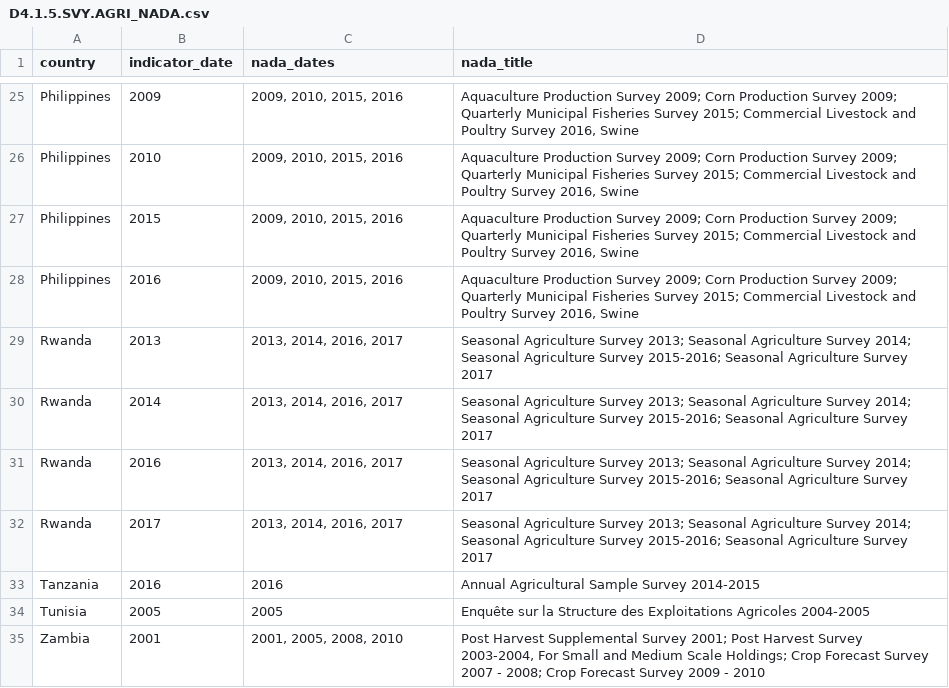
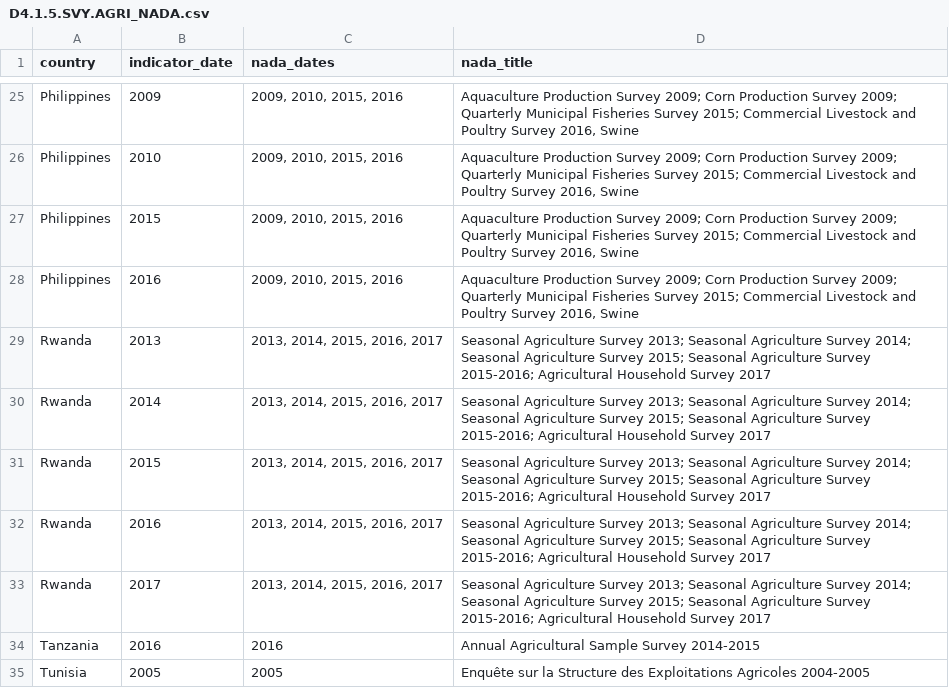
Before and after one commit to worldbank/SPI, a CSV file: 01_raw_data/4.1_SOCS/D4.1.5.SVY.AGRI_NADA.csv, drawn as a sheet; only a part is shown, gaps mark what is left out; the shorter side is filled out with more unchanged rows.

```diff
--- a/01_raw_data/4.1_SOCS/D4.1.5.SVY.AGRI_NADA.csv
+++ b/01_raw_data/4.1_SOCS/D4.1.5.SVY.AGRI_NADA.csv
@@ -28,6 +28,7 @@ Philippines,2015,"2009, 2010, 2015, 2016","Aquaculture Production Survey 2009; C
 Philippines,2016,"2009, 2010, 2015, 2016","Aquaculture Production Survey 2009; Corn Production Survey 2009; Quarterly Municipal Fisheries Survey 2015; Commercial Livestock and Poultry Survey 2016, Swine"
-Rwanda,2013,"2013, 2014, 2016, 2017",Seasonal Agriculture Survey 2013; Seasonal Agriculture Survey 2014; Seasonal Agriculture Survey 2015-2016; Seasonal Agriculture Survey 2017
-Rwanda,2014,"2013, 2014, 2016, 2017",Seasonal Agriculture Survey 2013; Seasonal Agriculture Survey 2014; Seasonal Agriculture Survey 2015-2016; Seasonal Agriculture Survey 2017
-Rwanda,2016,"2013, 2014, 2016, 2017",Seasonal Agriculture Survey 2013; Seasonal Agriculture Survey 2014; Seasonal Agriculture Survey 2015-2016; Seasonal Agriculture Survey 2017
-Rwanda,2017,"2013, 2014, 2016, 2017",Seasonal Agriculture Survey 2013; Seasonal Agriculture Survey 2014; Seasonal Agriculture Survey 2015-2016; Seasonal Agriculture Survey 2017
+Rwanda,2013,"2013, 2014, 2015, 2016, 2017",Seasonal Agriculture Survey 2013; Seasonal Agriculture Survey 2014; Seasonal Agriculture Survey 2015; Seasonal Agriculture Survey 2015-2016; Agricultural Household Survey 2017
+Rwanda,2014,"2013, 2014, 2015, 2016, 2017",Seasonal Agriculture Survey 2013; Seasonal Agriculture Survey 2014; Seasonal Agriculture Survey 2015; Seasonal Agriculture Survey 2015-2016; Agricultural Household Survey 2017
+Rwanda,2015,"2013, 2014, 2015, 2016, 2017",Seasonal Agriculture Survey 2013; Seasonal Agriculture Survey 2014; Seasonal Agriculture Survey 2015; Seasonal Agriculture Survey 2015-2016; Agricultural Household Survey 2017
+Rwanda,2016,"2013, 2014, 2015, 2016, 2017",Seasonal Agriculture Survey 2013; Seasonal Agriculture Survey 2014; Seasonal Agriculture Survey 2015; Seasonal Agriculture Survey 2015-2016; Agricultural Household Survey 2017
+Rwanda,2017,"2013, 2014, 2015, 2016, 2017",Seasonal Agriculture Survey 2013; Seasonal Agriculture Survey 2014; Seasonal Agriculture Survey 2015; Seasonal Agriculture Survey 2015-2016; Agricultural Household Survey 2017
 Tanzania,2016,2016,Annual Agricultural Sample Survey 2014-2015
```
Also changed, not shown: 01_raw_data/3_DP/SPI_D3_UNSD_data_1yr.csv, 01_raw_data/3_DP/SPI_D3_UNSD_data_5yr.csv, 25 other files.
